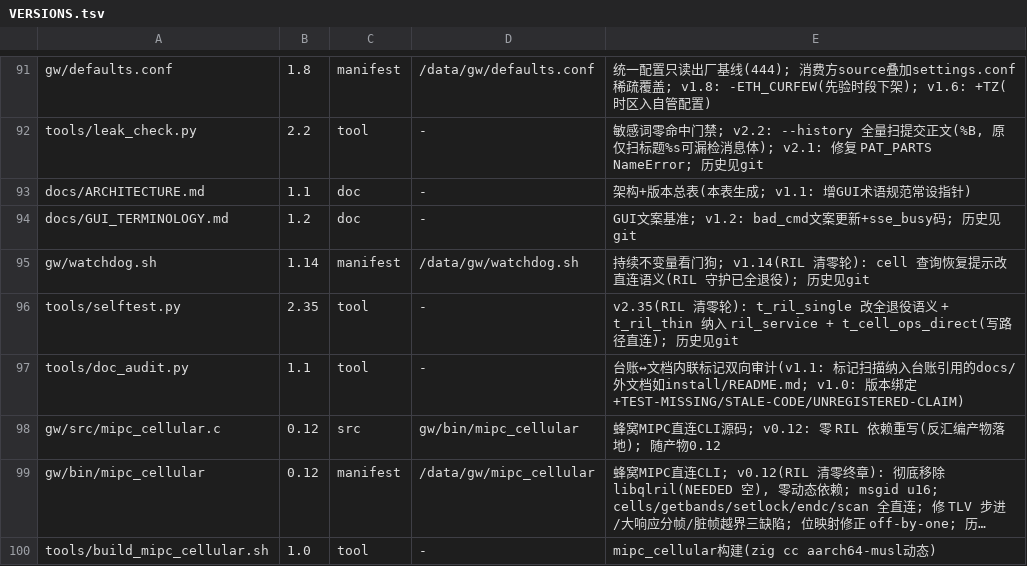
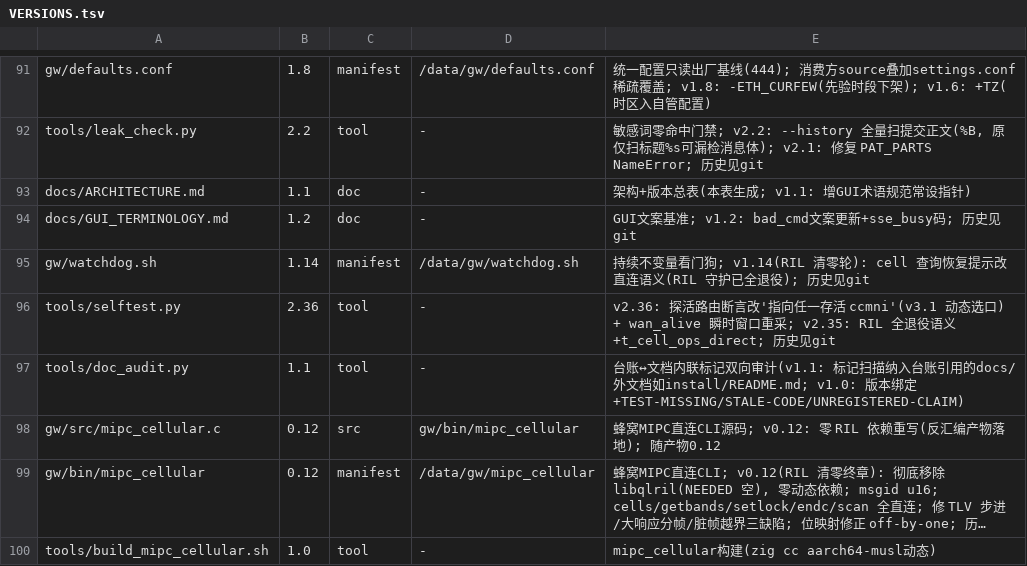
Before and after one commit to chr431/fiberhome-lg6151m, a TSV file: tools/VERSIONS.tsv, drawn as a sheet; only a part is shown, gaps mark what is left out; long unchanged cells end in ….

Commit message:
selftest v2.36: 护栏适配动态 ccmni 选口 + wan_alive 瞬时窗口重采

```diff
--- a/tools/VERSIONS.tsv
+++ b/tools/VERSIONS.tsv
@@ -95,3 +95,3 @@ docs/GUI_TERMINOLOGY.md	1.2	doc	-	GUI文案基准; v1.2: bad_cmd文案更新+sse
 gw/watchdog.sh	1.14	manifest	/data/gw/watchdog.sh	持续不变量看门狗; v1.14(RIL 清零轮): cell 查询恢复提示改直连语义(RIL 守护已全退役); 历史见git
-tools/selftest.py	2.35	tool	-	v2.35(RIL 清零轮): t_ril_single 改全退役语义 + t_ril_thin 纳入 ril_service + t_cell_ops_direct(写路径直连); 历史见git
+tools/selftest.py	2.36	tool	-	v2.36: 探活路由断言改'指向任一存活 ccmni'(v3.1 动态选口) + wan_alive 瞬时窗口重采; v2.35: RIL 全退役语义+t_cell_ops_direct; 历史见git
 tools/doc_audit.py	1.1	tool	-	台账↔文档内联标记双向审计(v1.1: 标记扫描纳入台账引用的docs/外文档如install/README.md; v1.0: 版本绑定+TEST-MISSING/STALE-CODE/UNREGISTERED-CLAIM)
```
Also changed, not shown: 2 other files.
